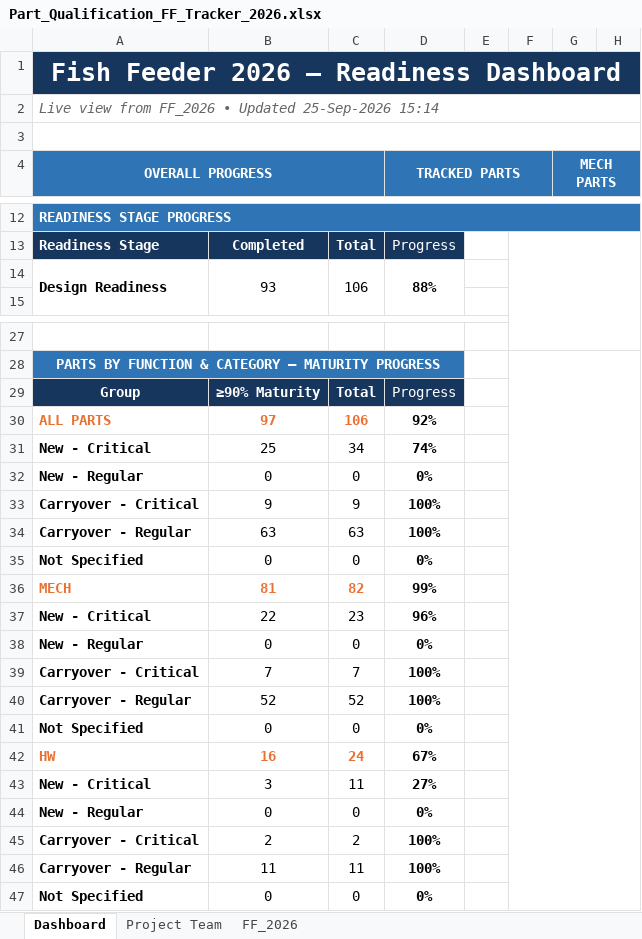
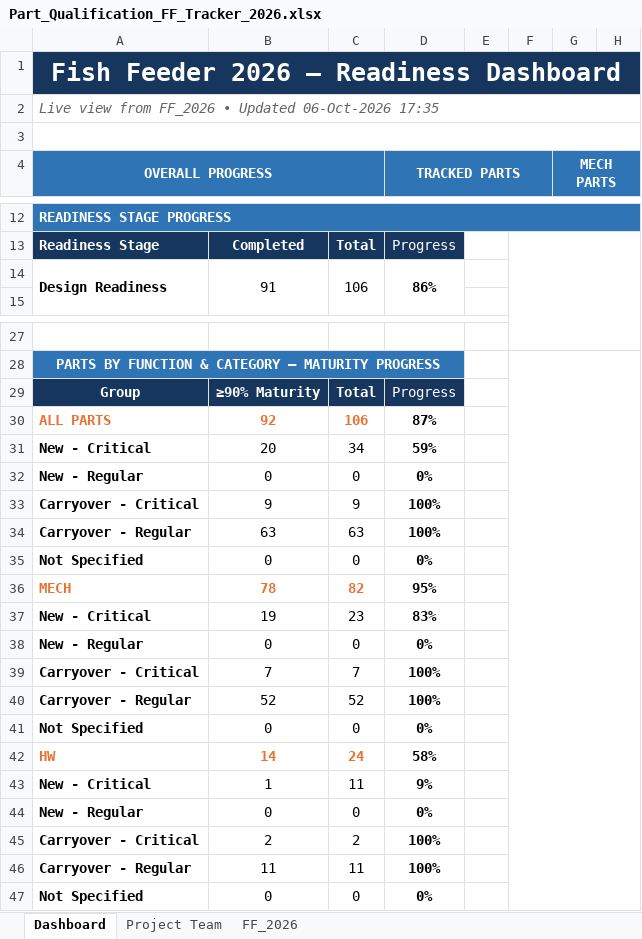
Before and after one commit to hari143a/VV_dashboard, an Excel workbook: excel files/Part_Qualification_FF_Tracker_2026.xlsx, sheet Dashboard, drawn as a sheet; only a part is shown, gaps mark what is left out; values as stored, in another font and other column widths than the file's, no borders; charts and pictures and conditional formats not drawn; the diff names each change by its address in the sheet, - before the commit and + after, or states it on an @@ line.

```diff
--- a/excel files/Part_Qualification_FF_Tracker_2026.xlsx (sheet Dashboard)
+++ b/excel files/Part_Qualification_FF_Tracker_2026.xlsx (sheet Dashboard)
-A2 (OVERALL PROGRESS): …• Updated 25-Sep-2026 15:14
+A2 (OVERALL PROGRESS): …• Updated 06-Oct-2026 17:35
-B14: 93
+B14: 91
-D14 (TRACKED PARTS): 88%
+D14 (TRACKED PARTS): 86%
-B30: 97
+B30: 92
-D30 (TRACKED PARTS): 92%
+D30 (TRACKED PARTS): 87%
-B31: 25
+B31: 20
-D31 (TRACKED PARTS): 74%
+D31 (TRACKED PARTS): 59%
-B36: 81
+B36: 78
-D36 (TRACKED PARTS): 99%
+D36 (TRACKED PARTS): 95%
-B37: 22
+B37: 19
-D37 (TRACKED PARTS): 96%
+D37 (TRACKED PARTS): 83%
-B42: 16
+B42: 14
-D42 (TRACKED PARTS): 67%
+D42 (TRACKED PARTS): 58%
-B43: 3
+B43: 1
-D43 (TRACKED PARTS): 27%
+D43 (TRACKED PARTS): 9%
```
Also changed, not shown: sheet FF_2026, formulas that keep their value, hidden cells, charts or pictures, 4 other files.
